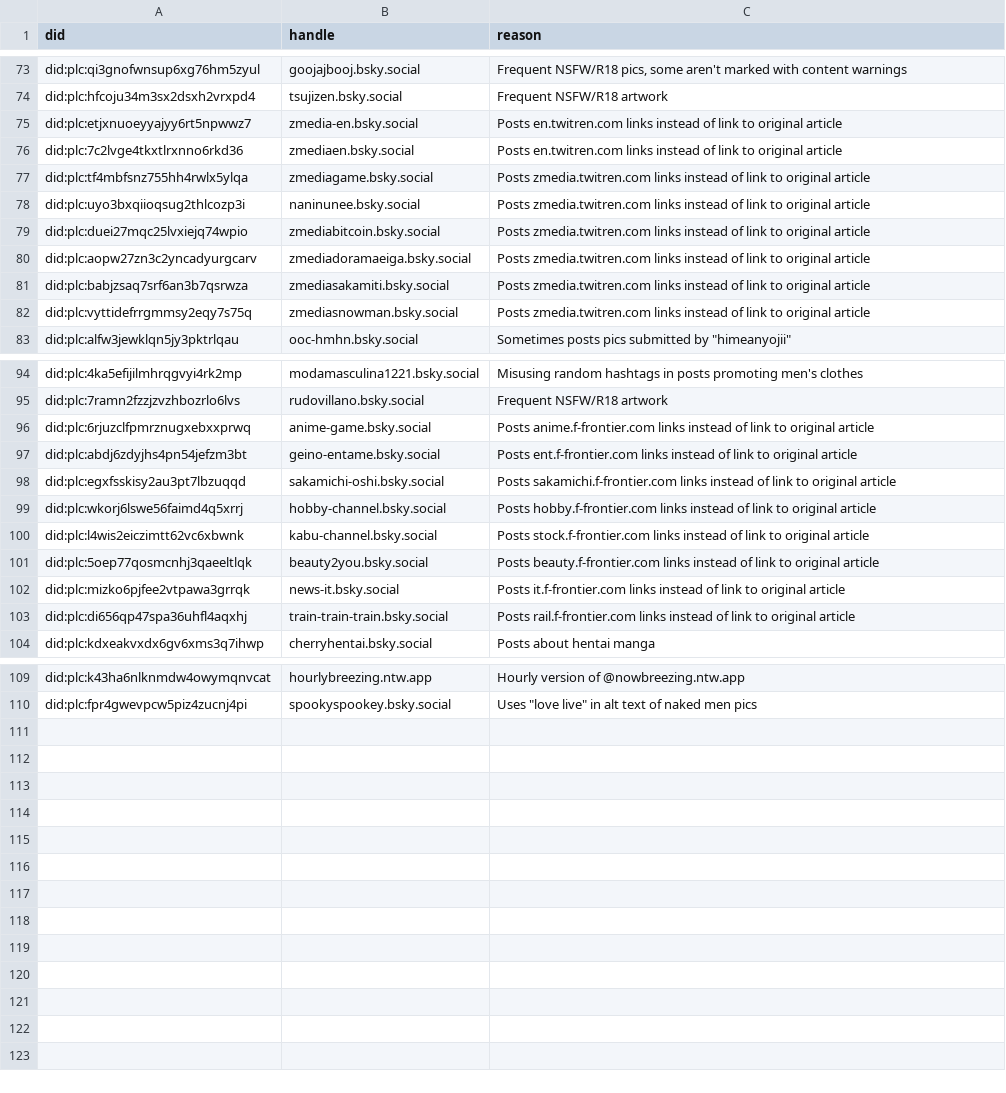
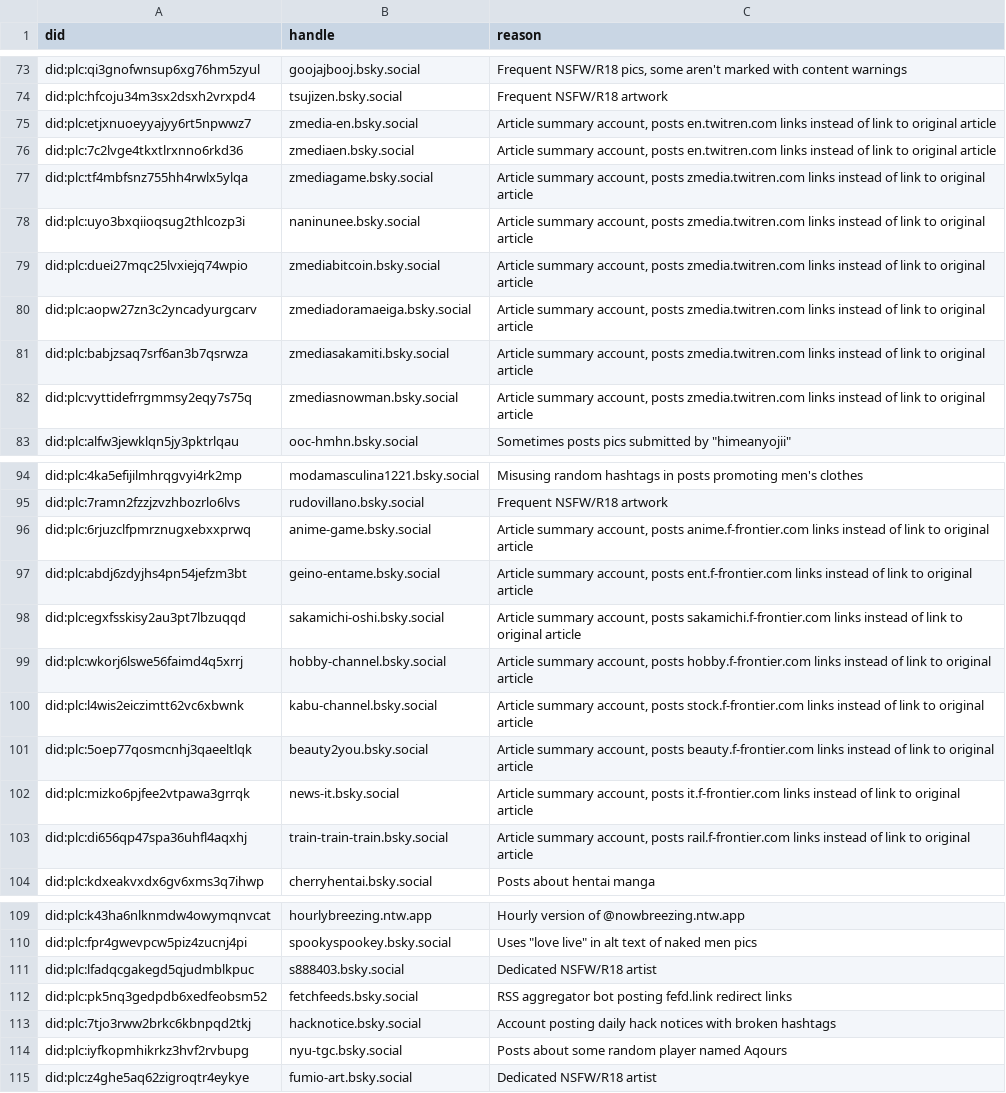
Before and after one commit to p1timmy/bsky-feeds, a CSV file: lists/lovelive_ignore_users.csv, drawn as a sheet; only a part is shown, gaps mark what is left out.

Commit message:
Make some regex tweaks, add more accounts to ignore users list
- Catch unusual case of "[artist] - [song ending with "Love"] live"
  in LoveLive! feed exclude regex where en dash is used instead of the
  usual hyphen
- Add "likes Love Live" to main LoveLive! feed regex pattern
- Stop matching posts with "miataylor" due to more false positives
- Add different kinds of accounts to ignore users list
- Mark which accounts only post article summary links in reason column
  of ignore list

```diff
--- a/lists/lovelive_ignore_users.csv
+++ b/lists/lovelive_ignore_users.csv
@@ -74,10 +74,10 @@ did:plc:qi3gnofwnsup6xg76hm5zyul,goojajbooj.bsky.social,"Frequent NSFW/R18 pics,
 did:plc:hfcoju34m3sx2dsxh2vrxpd4,tsujizen.bsky.social,"Frequent NSFW/R18 artwork"
-did:plc:etjxnuoeyyajyy6rt5npwwz7,zmedia-en.bsky.social,"Posts en.twitren.com links instead of link to original article"
-did:plc:7c2lvge4tkxtlrxnno6rkd36,zmediaen.bsky.social,"Posts en.twitren.com links instead of link to original article"
-did:plc:tf4mbfsnz755hh4rwlx5ylqa,zmediagame.bsky.social,"Posts zmedia.twitren.com links instead of link to original article"
-did:plc:uyo3bxqiioqsug2thlcozp3i,naninunee.bsky.social,"Posts zmedia.twitren.com links instead of link to original article"
-did:plc:duei27mqc25lvxiejq74wpio,zmediabitcoin.bsky.social,"Posts zmedia.twitren.com links instead of link to original article"
-did:plc:aopw27zn3c2yncadyurgcarv,zmediadoramaeiga.bsky.social,"Posts zmedia.twitren.com links instead of link to original article"
-did:plc:babjzsaq7srf6an3b7qsrwza,zmediasakamiti.bsky.social,"Posts zmedia.twitren.com links instead of link to original article"
-did:plc:vyttidefrrgmmsy2eqy7s75q,zmediasnowman.bsky.social,"Posts zmedia.twitren.com links instead of link to original article"
+did:plc:etjxnuoeyyajyy6rt5npwwz7,zmedia-en.bsky.social,"Article summary account, posts en.twitren.com links instead of link to original article"
+did:plc:7c2lvge4tkxtlrxnno6rkd36,zmediaen.bsky.social,"Article summary account, posts en.twitren.com links instead of link to original article"
+did:plc:tf4mbfsnz755hh4rwlx5ylqa,zmediagame.bsky.social,"Article summary account, posts zmedia.twitren.com links instead of link to original article"
+did:plc:uyo3bxqiioqsug2thlcozp3i,naninunee.bsky.social,"Article summary account, posts zmedia.twitren.com links instead of link to original article"
+did:plc:duei27mqc25lvxiejq74wpio,zmediabitcoin.bsky.social,"Article summary account, posts zmedia.twitren.com links instead of link to original article"
+did:plc:aopw27zn3c2yncadyurgcarv,zmediadoramaeiga.bsky.social,"Article summary account, posts zmedia.twitren.com links instead of link to original article"
+did:plc:babjzsaq7srf6an3b7qsrwza,zmediasakamiti.bsky.social,"Article summary account, posts zmedia.twitren.com links instead of link to original article"
+did:plc:vyttidefrrgmmsy2eqy7s75q,zmediasnowman.bsky.social,"Article summary account, posts zmedia.twitren.com links instead of link to original article"
 did:plc:alfw3jewklqn5jy3pktrlqau,ooc-hmhn.bsky.social,"Sometimes posts pics submitted by ""himeanyojii"""
@@ -95,10 +95,10 @@ did:plc:4ka5efijilmhrqgvyi4rk2mp,modamasculina1221.bsky.social,"Misusing random
 did:plc:7ramn2fzzjzvzhbozrlo6lvs,rudovillano.bsky.social,"Frequent NSFW/R18 artwork"
-did:plc:6rjuzclfpmrznugxebxxprwq,anime-game.bsky.social,"Posts anime.f-frontier.com links instead of link to original article"
-did:plc:abdj6zdyjhs4pn54jefzm3bt,geino-entame.bsky.social,"Posts ent.f-frontier.com links instead of link to original article"
-did:plc:egxfsskisy2au3pt7lbzuqqd,sakamichi-oshi.bsky.social,"Posts sakamichi.f-frontier.com links instead of link to original article"
-did:plc:wkorj6lswe56faimd4q5xrrj,hobby-channel.bsky.social,"Posts hobby.f-frontier.com links instead of link to original article"
-did:plc:l4wis2eiczimtt62vc6xbwnk,kabu-channel.bsky.social,"Posts stock.f-frontier.com links instead of link to original article"
-did:plc:5oep77qosmcnhj3qaeeltlqk,beauty2you.bsky.social,"Posts beauty.f-frontier.com links instead of link to original article"
-did:plc:mizko6pjfee2vtpawa3grrqk,news-it.bsky.social,"Posts it.f-frontier.com links instead of link to original article"
-did:plc:di656qp47spa36uhfl4aqxhj,train-train-train.bsky.social,"Posts rail.f-frontier.com links instead of link to original article"
+did:plc:6rjuzclfpmrznugxebxxprwq,anime-game.bsky.social,"Article summary account, posts anime.f-frontier.com links instead of link to original article"
+did:plc:abdj6zdyjhs4pn54jefzm3bt,geino-entame.bsky.social,"Article summary account, posts ent.f-frontier.com links instead of link to original article"
+did:plc:egxfsskisy2au3pt7lbzuqqd,sakamichi-oshi.bsky.social,"Article summary account, posts sakamichi.f-frontier.com links instead of link to original article"
+did:plc:wkorj6lswe56faimd4q5xrrj,hobby-channel.bsky.social,"Article summary account, posts hobby.f-frontier.com links instead of link to original article"
+did:plc:l4wis2eiczimtt62vc6xbwnk,kabu-channel.bsky.social,"Article summary account, posts stock.f-frontier.com links instead of link to original article"
+did:plc:5oep77qosmcnhj3qaeeltlqk,beauty2you.bsky.social,"Article summary account, posts beauty.f-frontier.com links instead of link to original article"
+did:plc:mizko6pjfee2vtpawa3grrqk,news-it.bsky.social,"Article summary account, posts it.f-frontier.com links instead of link to original article"
+did:plc:di656qp47spa36uhfl4aqxhj,train-train-train.bsky.social,"Article summary account, posts rail.f-frontier.com links instead of link to original article"
 did:plc:kdxeakvxdx6gv6xms3q7ihwp,cherryhentai.bsky.social,"Posts about hentai manga"
@@ -110 +110,6 @@ did:plc:k43ha6nlknmdw4owymqnvcat,hourlybreezing.ntw.app,"Hourly version of @nowb
 did:plc:fpr4gwevpcw5piz4zucnj4pi,spookyspookey.bsky.social,"Uses ""love live"" in alt text of naked men pics"
+did:plc:lfadqcgakegd5qjudmblkpuc,s888403.bsky.social,"Dedicated NSFW/R18 artist"
+did:plc:pk5nq3gedpdb6xedfeobsm52,fetchfeeds.bsky.social,"RSS aggregator bot posting fefd.link redirect links"
+did:plc:7tjo3rww2brkc6kbnpqd2tkj,hacknotice.bsky.social,"Account posting daily hack notices with broken hashtags"
+did:plc:iyfkopmhikrkz3hvf2rvbupg,nyu-tgc.bsky.social,"Posts about some random player named Aqours"
+did:plc:z4ghe5aq62zigroqtr4eykye,fumio-art.bsky.social,"Dedicated NSFW/R18 artist"
```
Also changed, not shown: 1 other file.
